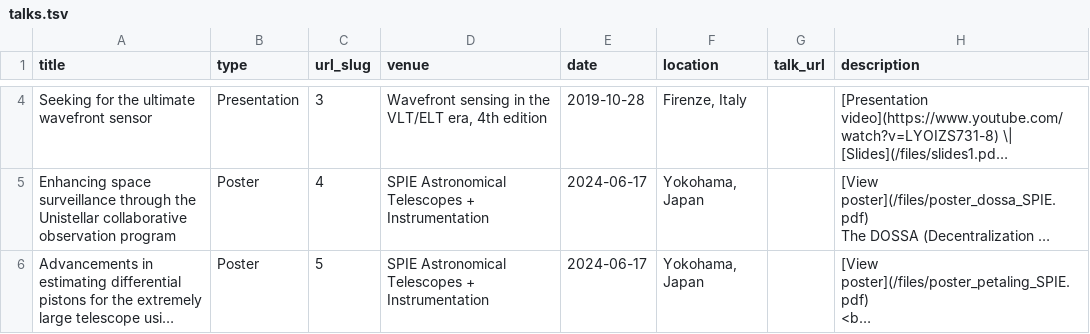
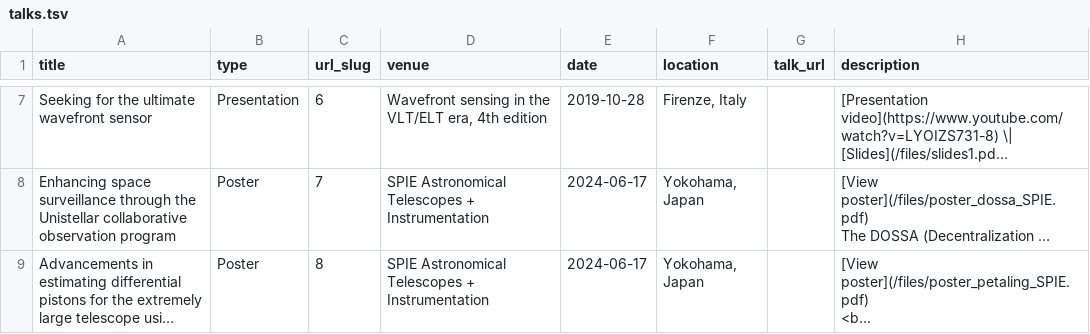
Before and after one commit to janinpop/janinpop.github.io, a TSV file: markdown_generator/talks.tsv, drawn as a sheet; only a part is shown, gaps mark what is left out; long unchanged cells end in …; addresses are those after the commit; the diff covers the shown part only; the diff names each change by its address in the sheet, - before the commit and + after, or states it on an @@ line.

```diff
--- a/markdown_generator/talks.tsv
+++ b/markdown_generator/talks.tsv
-C7 (url_slug): 3
+C7 (url_slug): 6
-C8 (url_slug): 4
+C8 (url_slug): 7
-C9 (url_slug): 5
+C9 (url_slug): 8
```
Also changed, not shown: 4 added rows, 2 removed rows and 2 edited cells elsewhere in this file, 16 other files.
